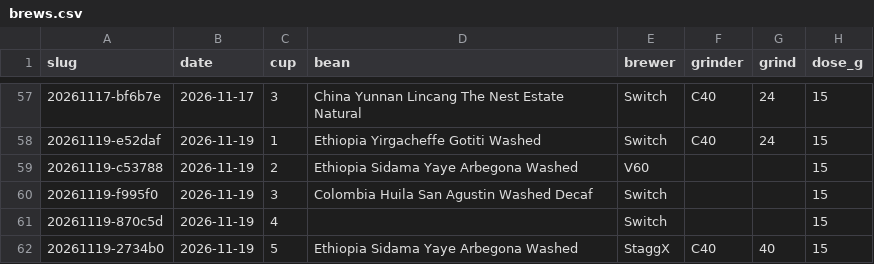
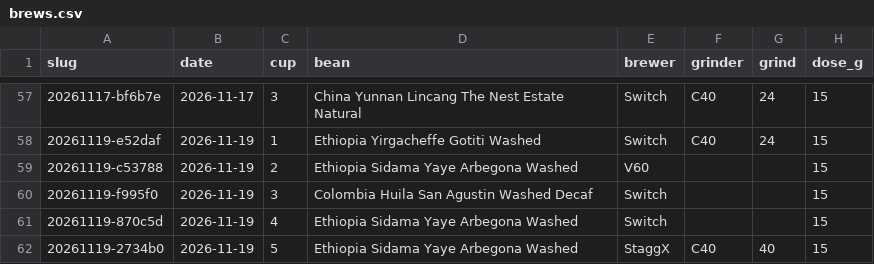
Before and after one commit to e7h4n/coffee, a CSV file: data/brews.csv, drawn as a sheet; only a part is shown, gaps mark what is left out; the diff names each change by its address in the sheet, - before the commit and + after, or states it on an @@ line.

Commit message:
Identify Switch brew 20261119-870c5d as Yaye Arbegona

```diff
--- a/data/brews.csv
+++ b/data/brews.csv
-D61 (bean): (empty)
+D61 (bean): Ethiopia Sidama Yaye Arbegona Washed
```
Also changed, not shown: 3 other files.
